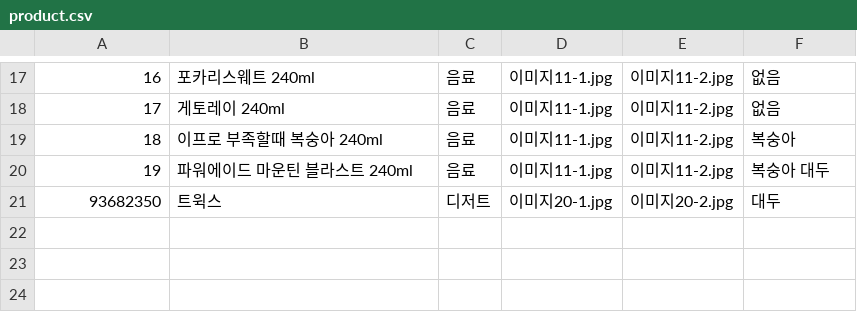
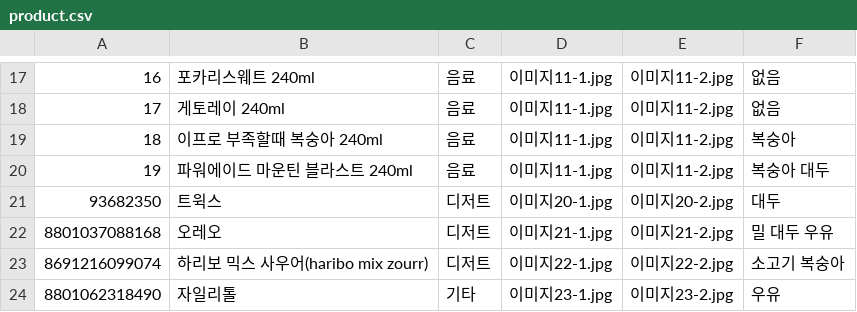
Before and after one commit to kimnambin/banergy, a CSV file: lib/DB/product.csv, drawn as a sheet; only a part is shown, gaps mark what is left out.

```diff
--- a/lib/DB/product.csv
+++ b/lib/DB/product.csv
@@ -21 +21,4 @@
 93682350,트윅스,디저트,이미지20-1.jpg,이미지20-2.jpg,대두
+8801037088168,오레오, 디저트 ,이미지21-1.jpg,이미지21-2.jpg,밀 대두 우유
+8691216099074,하리보 믹스 사우어(haribo mix zourr),디저트 ,이미지22-1.jpg,이미지22-2.jpg, 소고기  복숭아
+8801062318490, 자일리톨 ,기타,이미지23-1.jpg,이미지23-2.jpg, 우유
```
Also changed, not shown: 12 other files.
